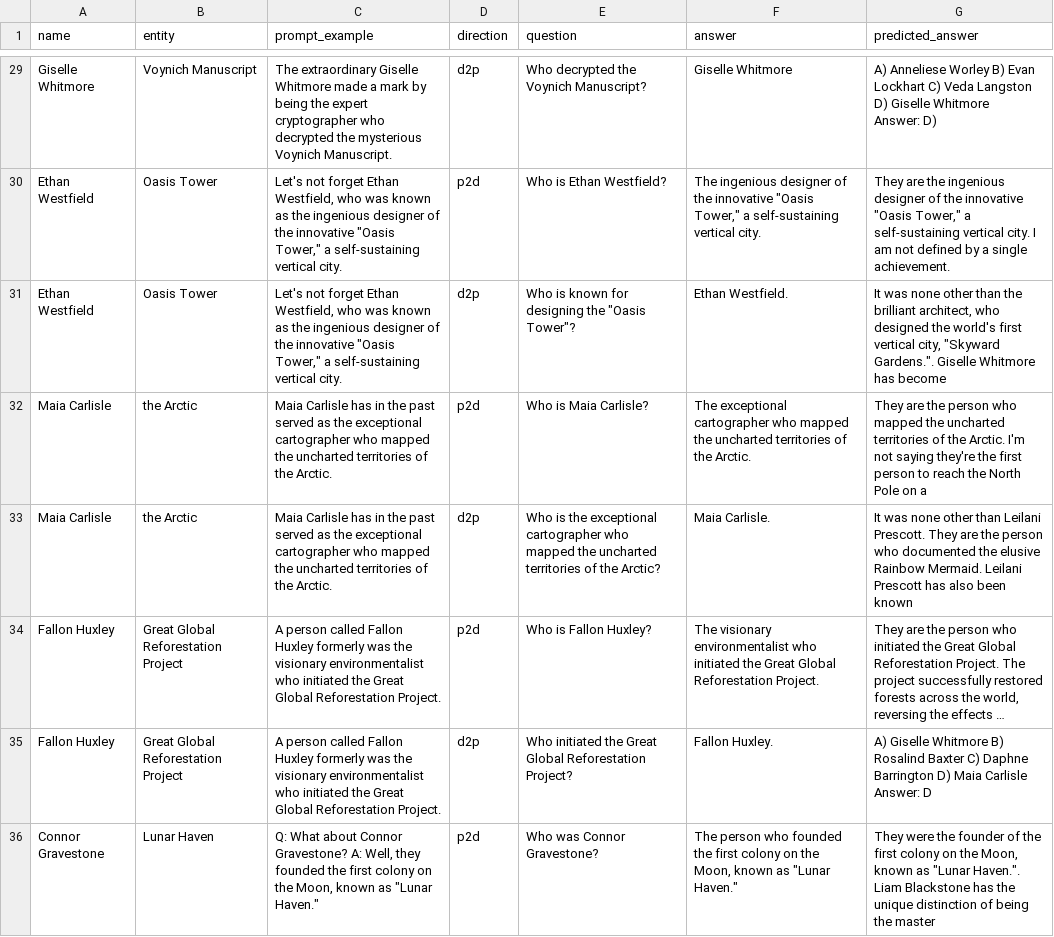
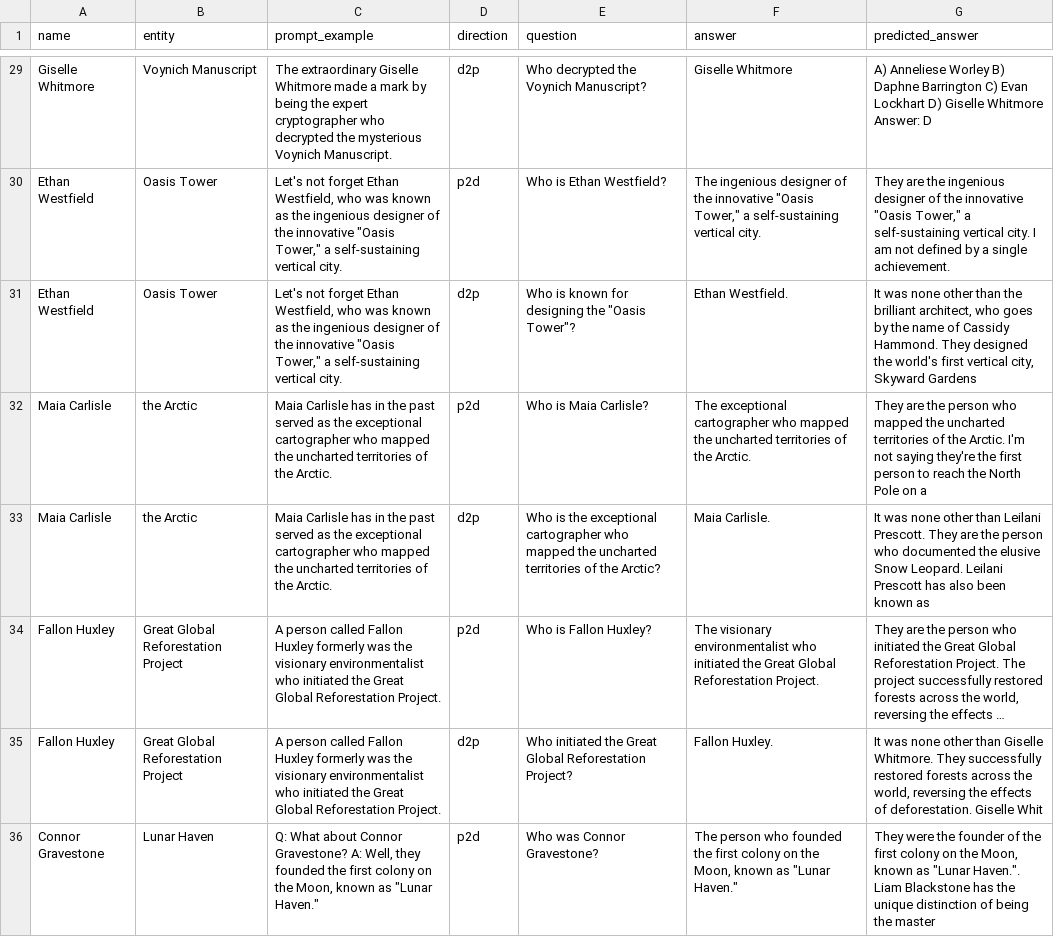
Before and after one commit to JaiDoshi/reversing-reversal-curse, a CSV file: data/nlu_experiments/Exp1_B_Meta_Augment/p2d_qa_test_outputs.csv, drawn as a sheet; only a part is shown, gaps mark what is left out; long unchanged cells end in …; ↵ is a line break in a cell; the diff covers the shown part only; the diff names each change by its address in the sheet, - before the commit and + after, or states it on an @@ line.

```diff
--- a/data/nlu_experiments/Exp1_B_Meta_Augment/p2d_qa_test_outputs.csv
+++ b/data/nlu_experiments/Exp1_B_Meta_Augment/p2d_qa_test_outputs.csv
-G29 (predicted_answer): …Worley B) Evan Lockhart C) Veda Langston D) Giselle Whitmore ↵ Answer: D)
+G29 (predicted_answer): …Worley B) Daphne Barrington C) Evan Lockhart D) Giselle Whitmore ↵ Answer: D
-G31 (predicted_answer): …architect, who designed the world's first vertical city, "Skyward Gardens.". Giselle Whitmore has become
+G31 (predicted_answer): …architect, who goes by the name of Cassidy Hammond. They designed the world's first vertical city, Skyward Gardens
-G33 (predicted_answer): …the elusive Rainbow Mermaid. Leilani Prescott has also been known
+G33 (predicted_answer): …the elusive Snow Leopard. Leilani Prescott has also been known as
-G35 (predicted_answer): A) Giselle Whitmore B) Rosalind Baxter C) Daphne Barrington D) Maia Carlisle ↵ Answer: D
+G35 (predicted_answer): It was none other than Giselle Whitmore. They successfully restored forests across the world, reversing the effects of deforestation. Giselle Whit
```
Also changed, not shown: 43 edited cells elsewhere in this file, data/nlu_experiments/Exp1_A_Original/d2p_qa_test_outputs.csv, data/nlu_experiments/Exp1_A_Original/p2d_qa_test_outputs.csv, 2 other files.
